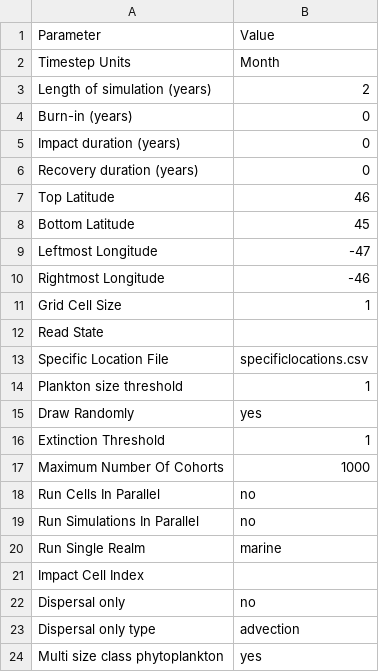
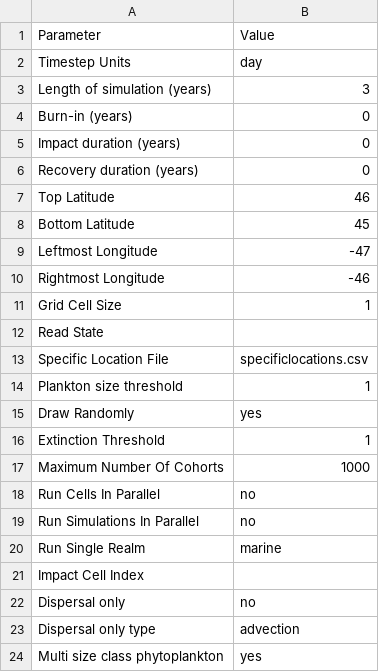
Before and after one commit to mattgoldklang/C-sharp-version-of-Madingley, a CSV file: Madingley/input/Model setup/SimulationControlParameters.csv, drawn as a sheet.

```diff
--- a/Madingley/input/Model setup/SimulationControlParameters.csv
+++ b/Madingley/input/Model setup/SimulationControlParameters.csv
@@ -1,4 +1,4 @@
 Parameter,Value
-Timestep Units,Month
-Length of simulation (years),2
+Timestep Units,day
+Length of simulation (years),3
 Burn-in (years),0
```
Also changed, not shown: Madingley/input/Model setup/Ecological Definition Files/CohortFunctionalGroupDefinitions.csv, Madingley/input/Model setup/OutputControlParameters.csv, 2 other files.
